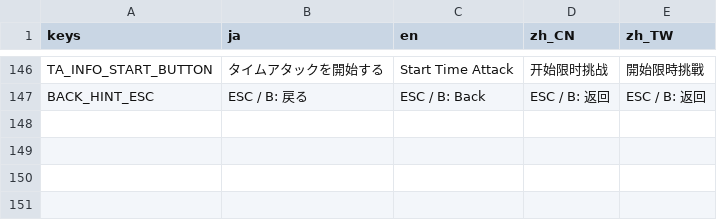
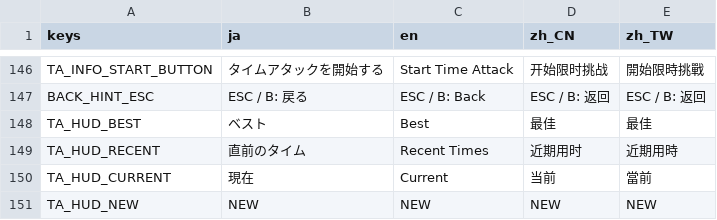
Before and after one commit to mogurer/Katadraw, a CSV file: Resources/Translation/Translation.csv, drawn as a sheet; only a part is shown, gaps mark what is left out.

```diff
--- a/Resources/Translation/Translation.csv
+++ b/Resources/Translation/Translation.csv
@@ -147 +147,5 @@ TA_INFO_START_BUTTON,タイムアタックを開始する,Start Time Attack,开
 BACK_HINT_ESC,ESC / B: 戻る,ESC / B: Back,ESC / B: 返回,ESC / B: 返回
+TA_HUD_BEST,ベスト,Best,最佳,最佳
+TA_HUD_RECENT,直前のタイム,Recent Times,近期用时,近期用時
+TA_HUD_CURRENT,現在,Current,当前,當前
+TA_HUD_NEW,NEW,NEW,NEW,NEW
```
Also changed, not shown: 2 other files.
